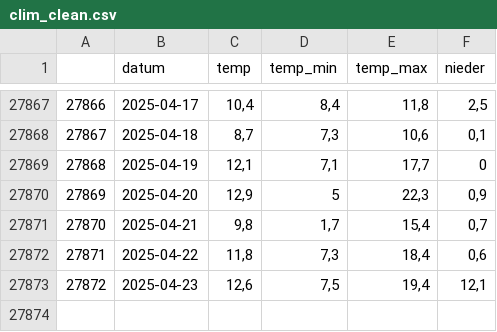
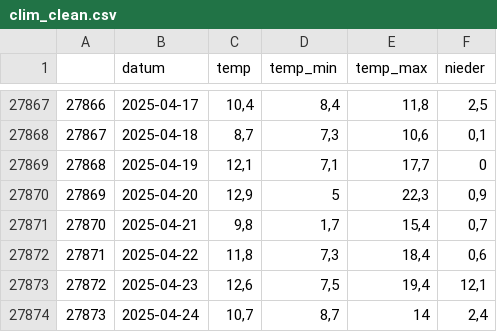
Before and after one commit to EinMaulwurf/r-weather-graph, a CSV file: data/clim_clean.csv, drawn as a sheet; only a part is shown, gaps mark what is left out.

```diff
--- a/data/clim_clean.csv
+++ b/data/clim_clean.csv
@@ -27873 +27873,2 @@
 "27872";2025-04-23;12,6;7,5;19,4;12,1
+"27873";2025-04-24;10,7;8,7;14;2,4
```
Also changed, not shown: 3 other files.
